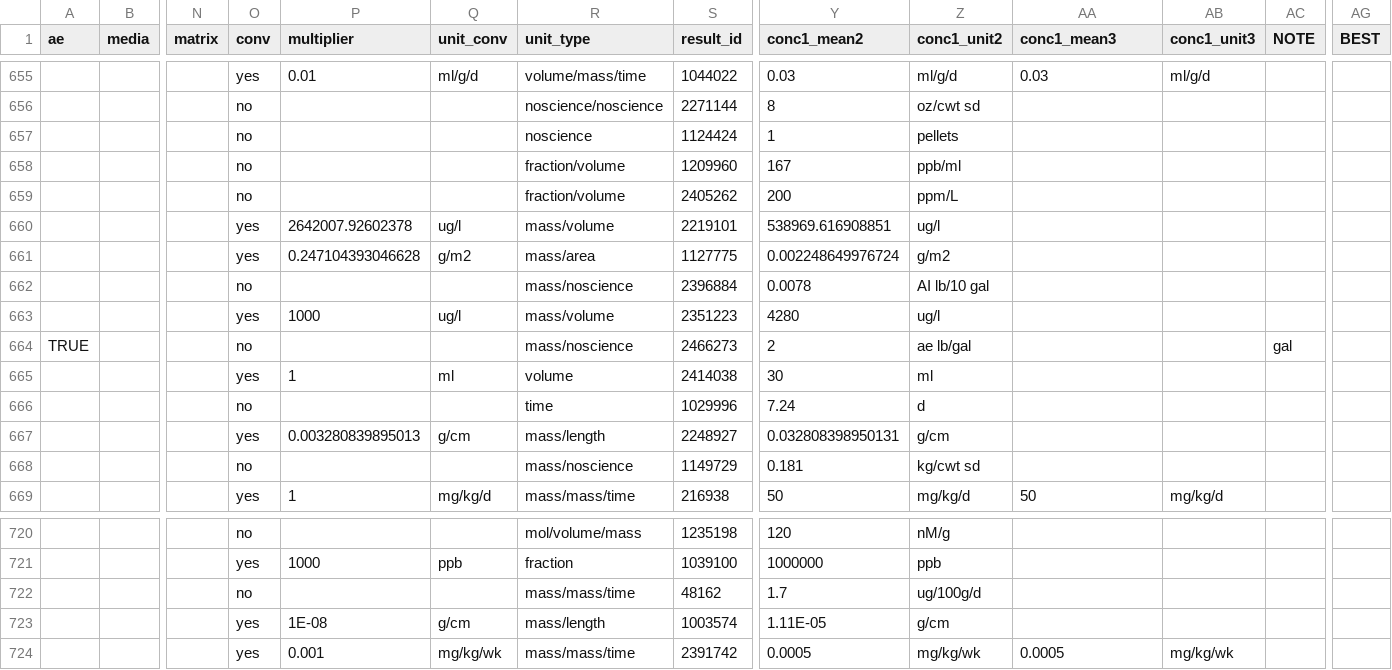
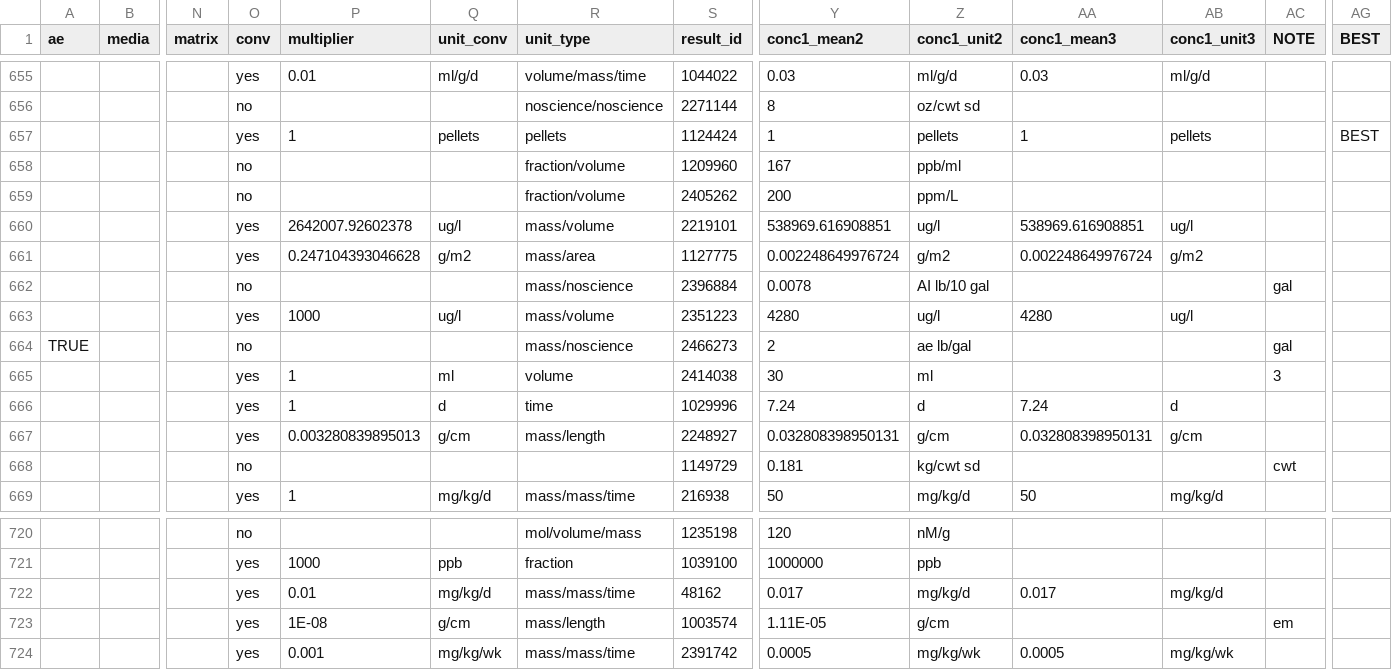
Before and after one commit to andschar/standartox-build, a CSV file: lookup/concentration_unit_lookup_chck.csv, drawn as a sheet; only a part is shown, gaps mark what is left out; the diff covers the shown part only; the diff names each change by its address in the sheet, - before the commit and + after, or states it on an @@ line.

```diff
--- a/lookup/concentration_unit_lookup_chck.csv
+++ b/lookup/concentration_unit_lookup_chck.csv
-O657 (conv): no
+O657 (conv): yes
-P657 (multiplier): (empty)
+P657 (multiplier): 1
-Q657 (unit_conv): (empty)
+Q657 (unit_conv): pellets
-R657 (unit_type): noscience
+R657 (unit_type): pellets
-AA657 (conc1_mean3): (empty)
+AA657 (conc1_mean3): 1
-AB657 (conc1_unit3): (empty)
+AB657 (conc1_unit3): pellets
-AG657 (BEST): (empty)
+AG657 (BEST): BEST
-AA660 (conc1_mean3): (empty)
+AA660 (conc1_mean3): 538969.616908851
-AB660 (conc1_unit3): (empty)
+AB660 (conc1_unit3): ug/l
-AA661 (conc1_mean3): (empty)
+AA661 (conc1_mean3): 0.002248649976724
-AB661 (conc1_unit3): (empty)
+AB661 (conc1_unit3): g/m2
-AC662 (NOTE): (empty)
+AC662 (NOTE): gal
-AA663 (conc1_mean3): (empty)
+AA663 (conc1_mean3): 4280
-AB663 (conc1_unit3): (empty)
+AB663 (conc1_unit3): ug/l
-AC665 (NOTE): (empty)
+AC665 (NOTE): 3
-O666 (conv): no
+O666 (conv): yes
-P666 (multiplier): (empty)
+P666 (multiplier): 1
-Q666 (unit_conv): (empty)
+Q666 (unit_conv): d
-AA666 (conc1_mean3): (empty)
+AA666 (conc1_mean3): 7.24
-AB666 (conc1_unit3): (empty)
+AB666 (conc1_unit3): d
-AA667 (conc1_mean3): (empty)
+AA667 (conc1_mean3): 0.032808398950131
-AB667 (conc1_unit3): (empty)
+AB667 (conc1_unit3): g/cm
-R668 (unit_type): mass/noscience
+R668 (unit_type): (empty)
-AC668 (NOTE): (empty)
+AC668 (NOTE): cwt
-O722 (conv): no
+O722 (conv): yes
-P722 (multiplier): (empty)
+P722 (multiplier): 0.01
-Q722 (unit_conv): (empty)
+Q722 (unit_conv): mg/kg/d
-Y722 (conc1_mean2): 1.7
+Y722 (conc1_mean2): 0.017
-Z722 (conc1_unit2): ug/100g/d
+Z722 (conc1_unit2): mg/kg/d
-AA722 (conc1_mean3): (empty)
+AA722 (conc1_mean3): 0.017
-AB722 (conc1_unit3): (empty)
+AB722 (conc1_unit3): mg/kg/d
-AC723 (NOTE): (empty)
+AC723 (NOTE): em
```
Also changed, not shown: 132 edited cells elsewhere in this file, 7 other files.
